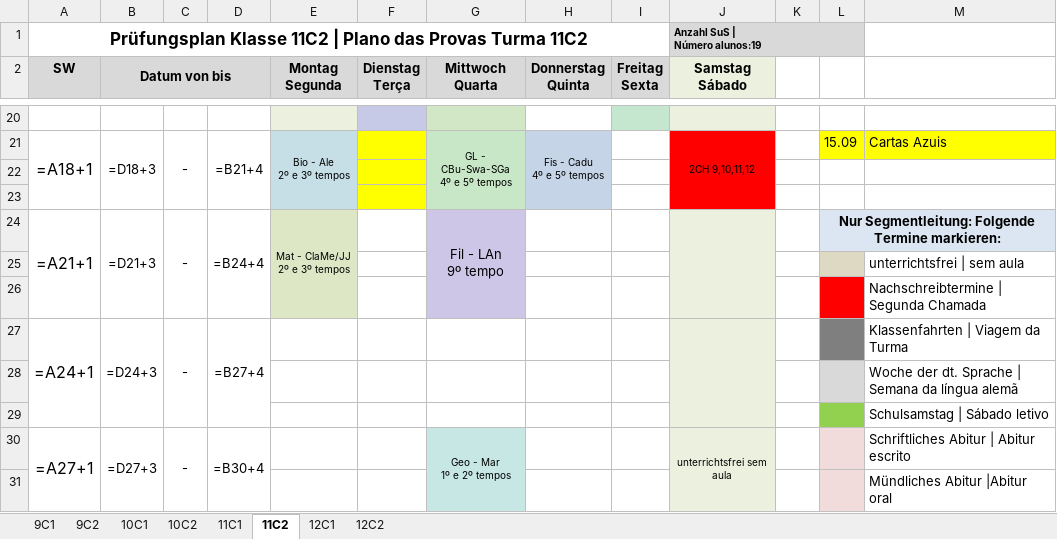
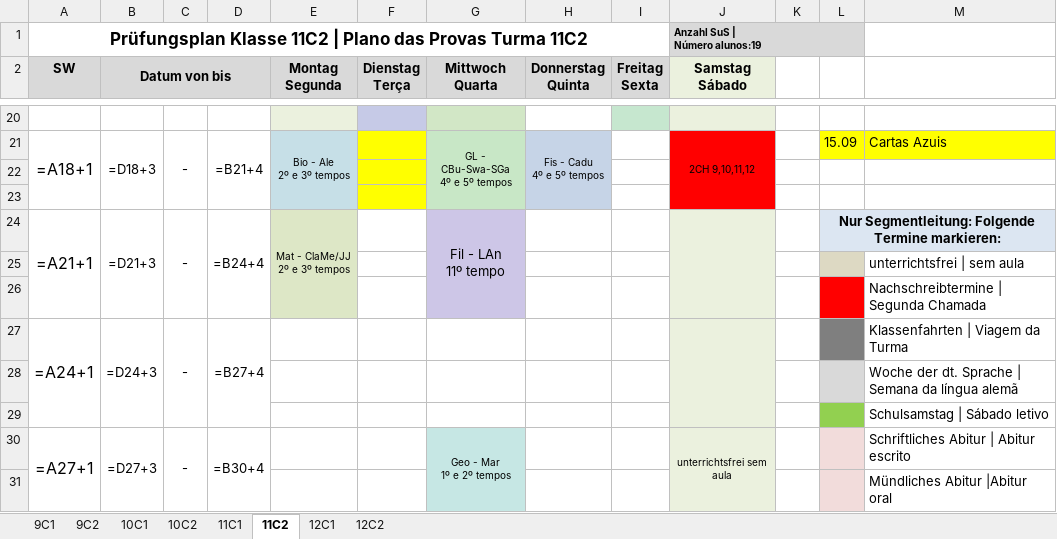
Before and after one commit to cbrener89052/calendarioprovas, an Excel workbook: Horario desenvolvido/Proposta_3_Calendario_Provas_2026_2SEM.xlsx, sheet 11C2, drawn as a sheet; only a part is shown, gaps mark what is left out; values as stored, in another font and other column widths than the file's, no borders; formulas without a stored value are shown as written; ↵ is a line break in a cell; the diff names each change by its address in the sheet, - before the commit and + after, or states it on an @@ line.

```diff
--- a/Horario desenvolvido/Proposta_3_Calendario_Provas_2026_2SEM.xlsx (sheet 11C2)
+++ b/Horario desenvolvido/Proposta_3_Calendario_Provas_2026_2SEM.xlsx (sheet 11C2)
-G24 (Mittwoch Quarta): Fil - LAn ↵ 9º tempo
+G24 (Mittwoch Quarta): Fil - LAn ↵ 11º tempo
```
Also changed, not shown: sheet 12C2, sheet 10C2, Horario desenvolvido/Provas_por_Professor_Proposta_3.xlsx, Horario desenvolvido/Relatorio_Tempos_Cedidos_Proposta_3.xlsx, 6 other files.
